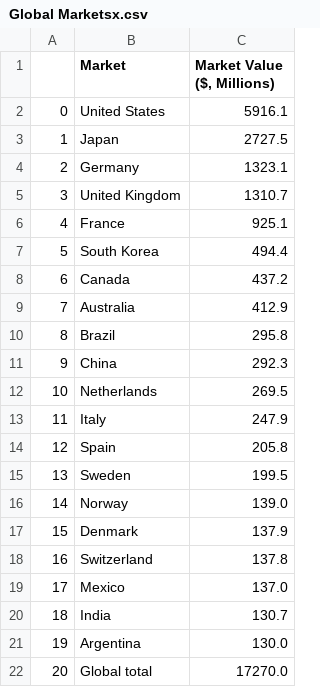
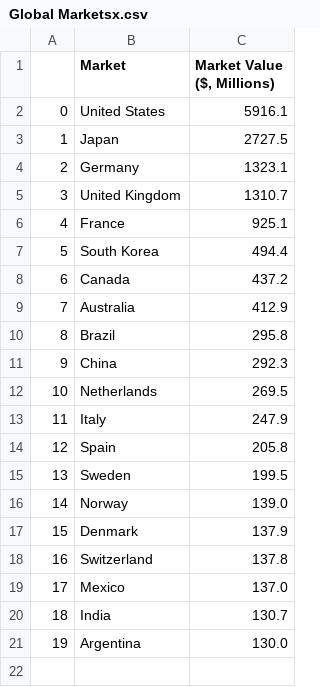
Before and after one commit to chandt99/chandt99.github.io, a CSV file: Global Marketsx.csv, drawn as a sheet; the diff names each change by its address in the sheet, - before the commit and + after, or states it on an @@ line.

Commit message:
Update Global Marketsx.csv

```diff
--- a/Global Marketsx.csv
+++ b/Global Marketsx.csv
-row 22: 20 | Global total | 17270.0
```
